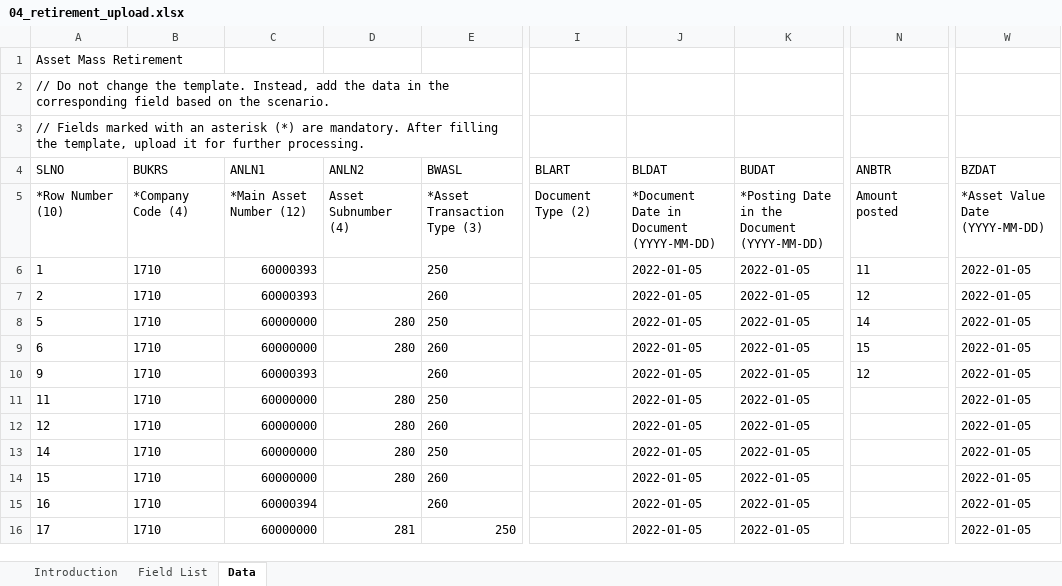
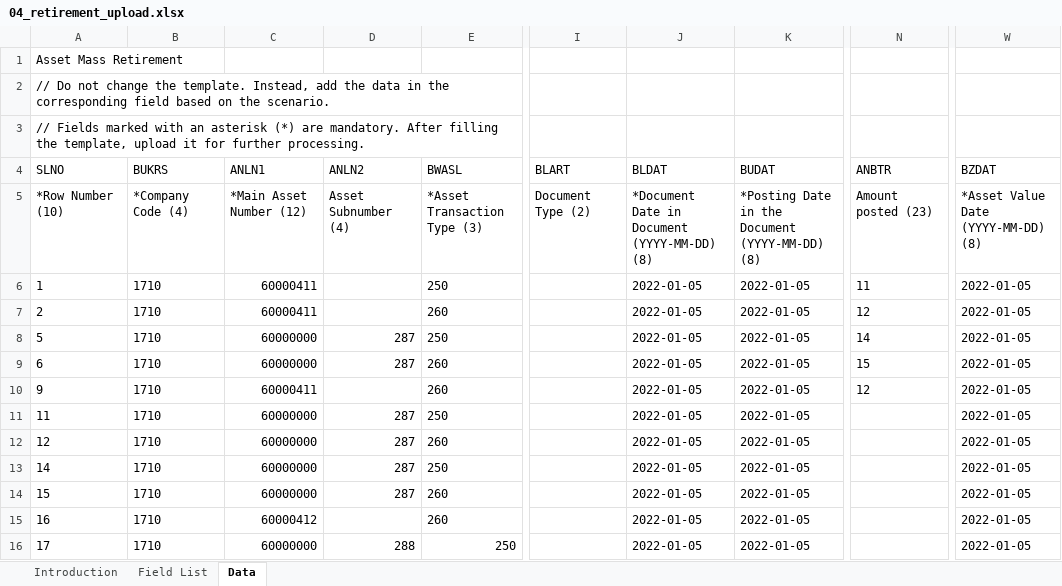
Before and after one commit to mrcsaszkow/mpa_files, an Excel workbook: 04_retirement_upload.xlsx, sheet Data, drawn as a sheet; only a part is shown, gaps mark what is left out; values as stored, in another font and other column widths than the file's, no borders; the diff names each change by its address in the sheet, - before the commit and + after, or states it on an @@ line.

Commit message:
Adding MPA test automation upload file

```diff
--- a/04_retirement_upload.xlsx (sheet Data)
+++ b/04_retirement_upload.xlsx (sheet Data)
-J5 (BLDAT): *Document Date in Document (YYYY-MM-DD)
+J5 (BLDAT): *Document Date in Document (YYYY-MM-DD) (8)
-K5 (BUDAT): *Posting Date in the Document (YYYY-MM-DD)
+K5 (BUDAT): *Posting Date in the Document (YYYY-MM-DD) (8)
-N5 (ANBTR): Amount posted
+N5 (ANBTR): Amount posted (23)
-W5 (BZDAT): *Asset Value Date (YYYY-MM-DD)
+W5 (BZDAT): *Asset Value Date (YYYY-MM-DD) (8)
-C6:C7 (ANLN1): 60000393
+C6:C7 (ANLN1): 60000411
-D8:D9 (ANLN2): 280
+D8:D9 (ANLN2): 287
-C10 (ANLN1): 60000393
+C10 (ANLN1): 60000411
-D11:D14 (ANLN2): 280
+D11:D14 (ANLN2): 287
-C15 (ANLN1): 60000394
+C15 (ANLN1): 60000412
-D16 (ANLN2): 281
+D16 (ANLN2): 288
```
Also changed, not shown: sheet Field List.
